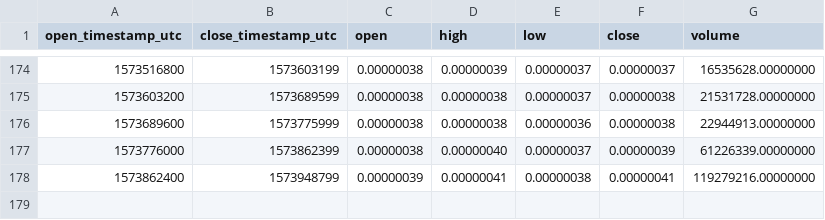
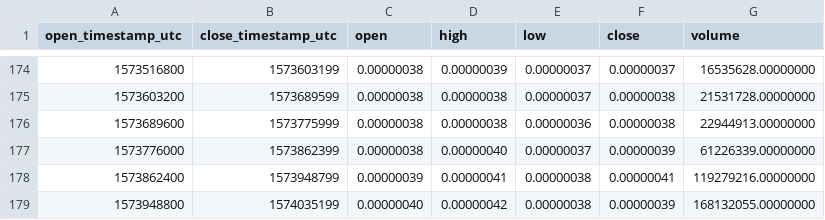
Before and after one commit to cryptobigbro/binance-TFUELBTC, a CSV file: binance-TFUELBTC-1d.csv, drawn as a sheet; only a part is shown, gaps mark what is left out.

```diff
--- a/binance-TFUELBTC-1d.csv
+++ b/binance-TFUELBTC-1d.csv
@@ -178 +178,2 @@ open_timestamp_utc,close_timestamp_utc,open,high,low,close,volume
 1573862400,1573948799,0.00000039,0.00000041,0.00000038,0.00000041,119279216.00000000
+1573948800,1574035199,0.00000040,0.00000042,0.00000038,0.00000039,168132055.00000000
```
Also changed, not shown: binance-TFUELBTC-1h.csv.
